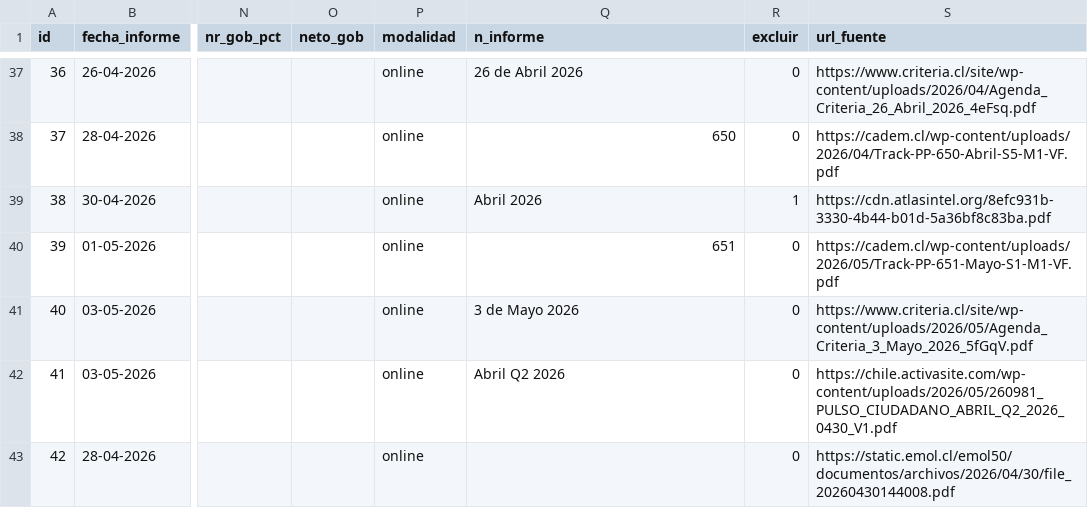
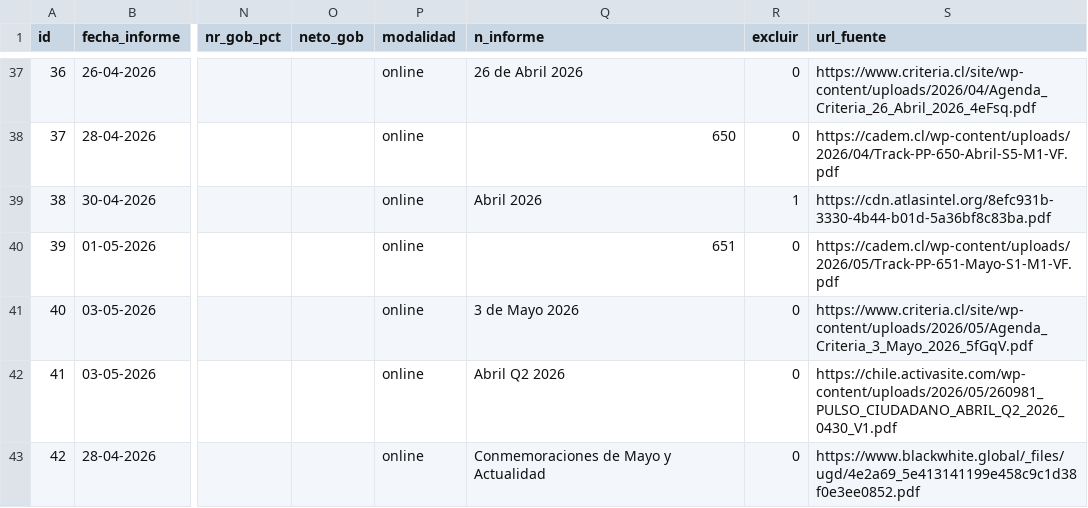
Before and after one commit to cbuzeta/aprobacion-presidencial, a CSV file: data/aprobacion_presidencial.csv, drawn as a sheet; only a part is shown, gaps mark what is left out; the diff names each change by its address in the sheet, - before the commit and + after, or states it on an @@ line.

Commit message:
Fill n_informe and fix URL for Black & White row 42

```diff
--- a/data/aprobacion_presidencial.csv
+++ b/data/aprobacion_presidencial.csv
-Q43 (n_informe): (empty)
+Q43 (n_informe): Conmemoraciones de Mayo y Actualidad
-S43 (url_fuente): https://static.emol.cl/emol50/documentos/archivos/2026/04/30/file_20260430144008.pdf
+S43 (url_fuente): https://www.blackwhite.global/_files/ugd/4e2a69_5e413141199e458c9c1d38f0e3ee0852.pdf
```
